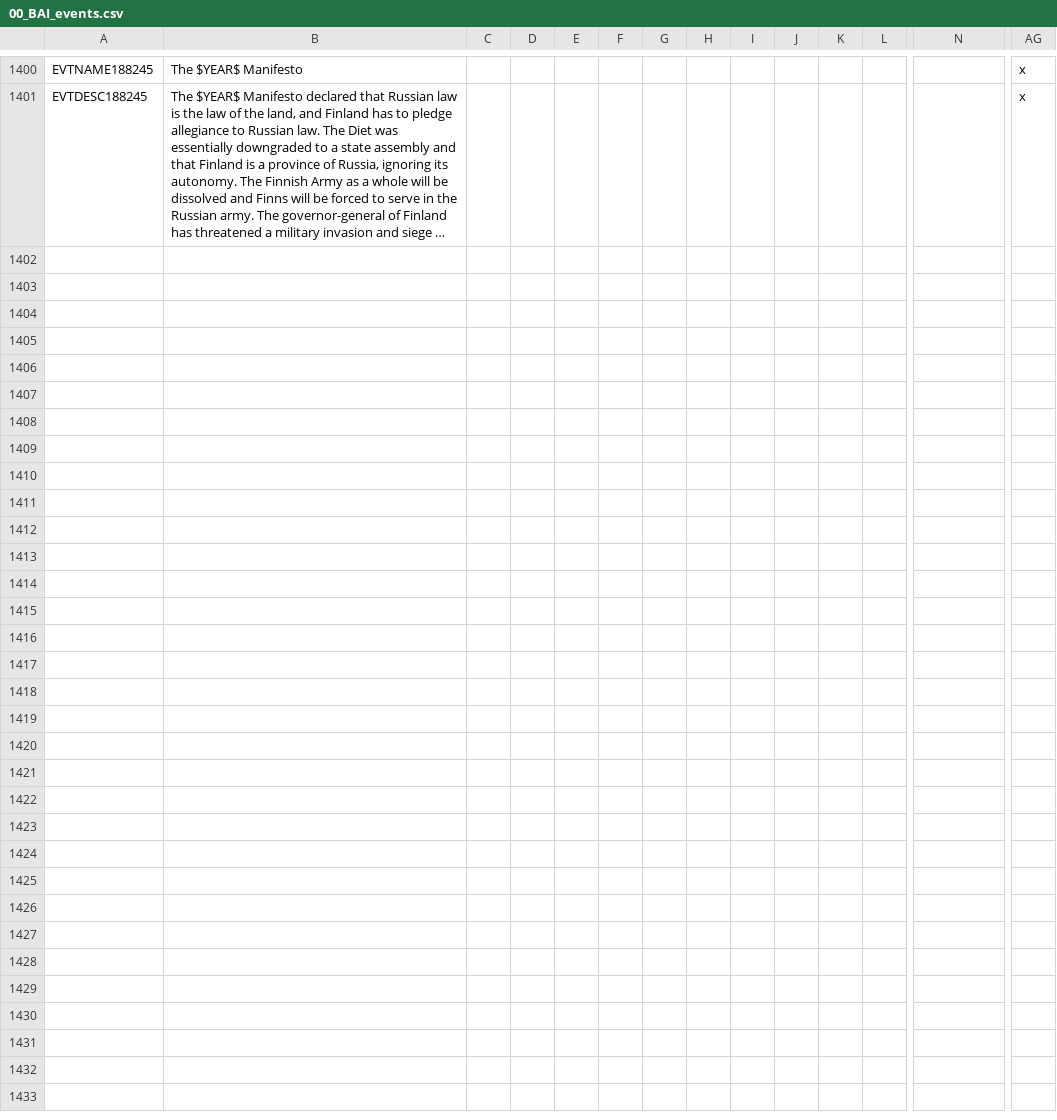
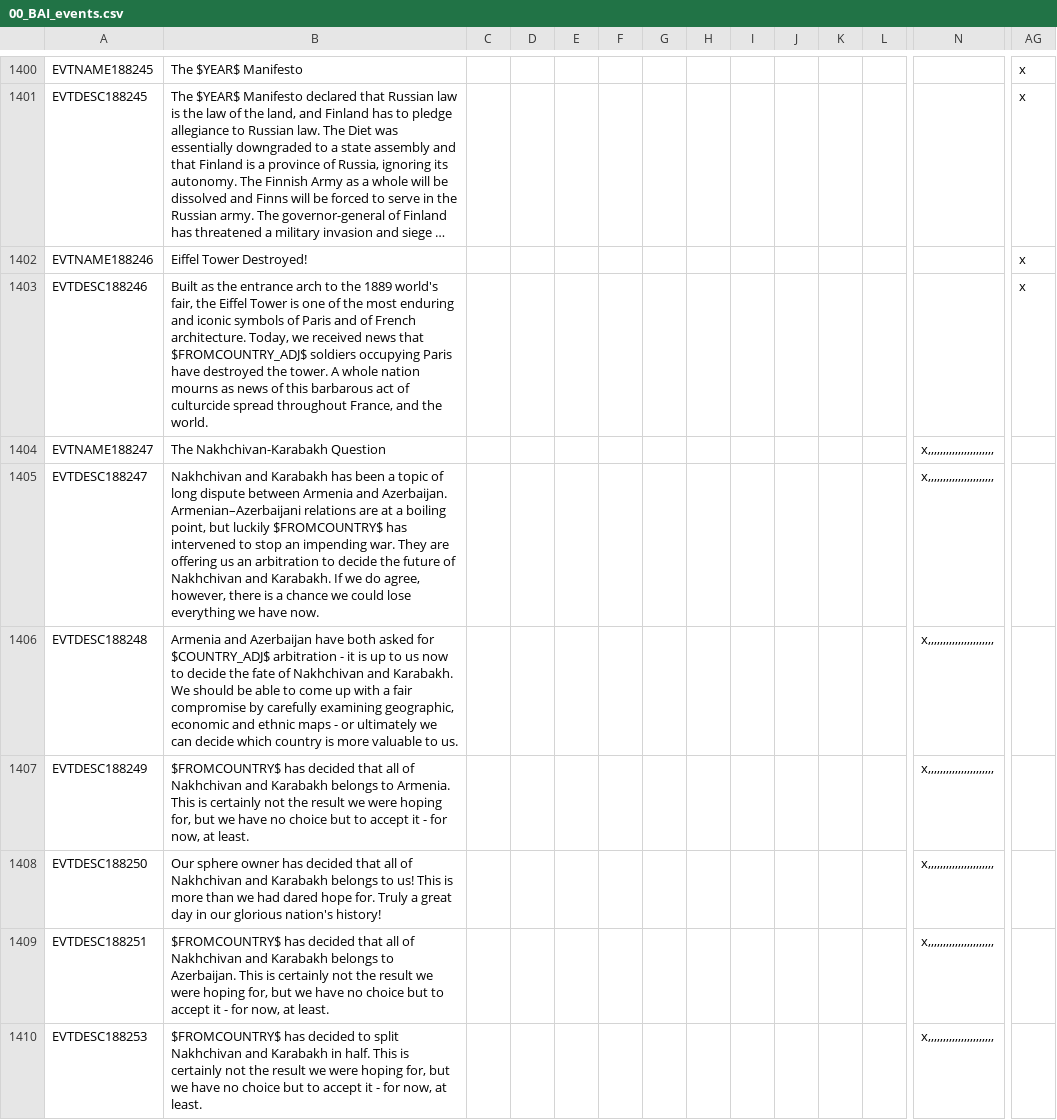
Before and after one commit to antonius117/BAI, a CSV file: BAI/localisation/00_BAI_events.csv, drawn as a sheet; only a part is shown, gaps mark what is left out; long unchanged cells end in …; rows hold the shown columns only; the diff names each change by its address in the sheet, - before the commit and + after, or states it on an @@ line.

Commit message:
Update
- Fixed the canals not appearing on the map
- Fixed an issue with the Mexican-American War
- Fixed the CSA not getting cores on Cuba if the US owns it
- Fixed some issues with the Independence events, (most notably the one
that led to Austria-Hungary releasing Croatia most of the time) and
lowered the chance of the events releasing vassals a little bit
- Austria is more likely to go to war with Krakow when The Galician
Slaughter happens
- Lowered the chance of the Naval School event happening when you
already have the modifier
- Building the Eiffel Tower now costs money
- Added a decision to destroy the Eiffel Tower
- Restored a missing vanilla event for France
- Fixed some Lake Victoria discovery/naming events and added new ones
for some countries (Lithuania, Switzerland, Romania, Argentina)
- Added arbitration for the sphere owner of Armenia and Azerbaijan
(Nakhchivan-Karabakh)
- Improved the Argentine Civil War events
- Changed some tech priorities
- Changed some pop ideologies
- Added more news articles
- Fixed a stupid localisation mistake

```diff
--- a/BAI/localisation/00_BAI_events.csv
+++ b/BAI/localisation/00_BAI_events.csv
+row 1402: EVTNAME188246 | Eiffel Tower Destroyed! |  |  |  |  |  |  |  |  |  |  |  | x
+row 1403: EVTDESC188246 | Built as the entrance arch to the 1889 world's fair, the Eiffel Tower is one of the most enduring and iconic symbols of Paris and of French architecture. Today, we received news that $FROMCOUNTRY_ADJ$ soldiers occupying Paris have destroyed the tower. A whole nation mourns as news of this barbarous act of culturcide spread throughout France, and the world. |  |  |  |  |  |  |  |  |  |  |  | x
+row 1404: EVTNAME188247 | The Nakhchivan-Karabakh Question |  |  |  |  |  |  |  |  |  |  | x,,,,,,,,,,,,,,,,,,,,,,
+row 1405: EVTDESC188247 | Nakhchivan and Karabakh has been a topic of long dispute between Armenia and Azerbaijan. Armenian–Azerbaijani relations are at a boiling point, but luckily $FROMCOUNTRY$ has intervened to stop an impending war. They are offering us an arbitration to decide the future of Nakhchivan and Karabakh. If we do agree, however, there is a chance we could lose everything we have now. |  |  |  |  |  |  |  |  |  |  | x,,,,,,,,,,,,,,,,,,,,,,
+row 1406: EVTDESC188248 | Armenia and Azerbaijan have both asked for $COUNTRY_ADJ$ arbitration - it is up to us now to decide the fate of Nakhchivan and Karabakh. We should be able to come up with a fair compromise by carefully examining geographic, economic and ethnic maps - or ultimately we can decide which country is more valuable to us. |  |  |  |  |  |  |  |  |  |  | x,,,,,,,,,,,,,,,,,,,,,,
+row 1407: EVTDESC188249 | $FROMCOUNTRY$ has decided that all of Nakhchivan and Karabakh belongs to Armenia. This is certainly not the result we were hoping for, but we have no choice but to accept it - for now, at least. |  |  |  |  |  |  |  |  |  |  | x,,,,,,,,,,,,,,,,,,,,,,
+row 1408: EVTDESC188250 | Our sphere owner has decided that all of Nakhchivan and Karabakh belongs to us! This is more than we had dared hope for. Truly a great day in our glorious nation's history! |  |  |  |  |  |  |  |  |  |  | x,,,,,,,,,,,,,,,,,,,,,,
+row 1409: EVTDESC188251 | $FROMCOUNTRY$ has decided that all of Nakhchivan and Karabakh belongs to Azerbaijan. This is certainly not the result we were hoping for, but we have no choice but to accept it - for now, at least. |  |  |  |  |  |  |  |  |  |  | x,,,,,,,,,,,,,,,,,,,,,,
+row 1410: EVTDESC188253 | $FROMCOUNTRY$ has decided to split Nakhchivan and Karabakh in half. This is certainly not the result we were hoping for, but we have no choice but to accept it - for now, at least. |  |  |  |  |  |  |  |  |  |  | x,,,,,,,,,,,,,,,,,,,,,,
```
Also changed, not shown: BAI/localisation/00_BAI_countries.csv, BAI/localisation/00_BAI_decisions.csv, 30 other files.
